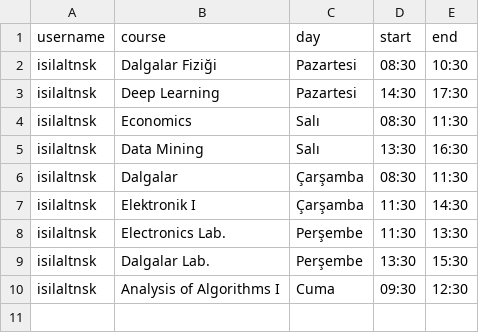
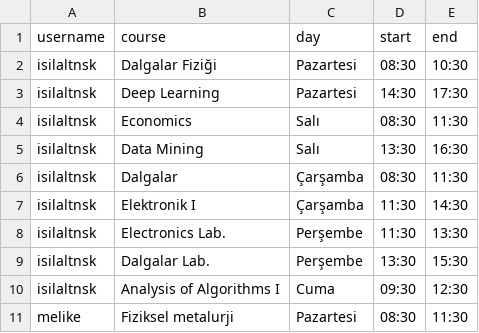
Before and after one commit to isilaltnsk/CourseAttendanceTracker, a CSV file: schedule.csv, drawn as a sheet; the diff names each change by its address in the sheet, - before the commit and + after, or states it on an @@ line.

Commit message:
Update schedule.csv

```diff
--- a/schedule.csv
+++ b/schedule.csv
+row 11: melike | Fiziksel metalurji | Pazartesi | 08:30 | 11:30
```
